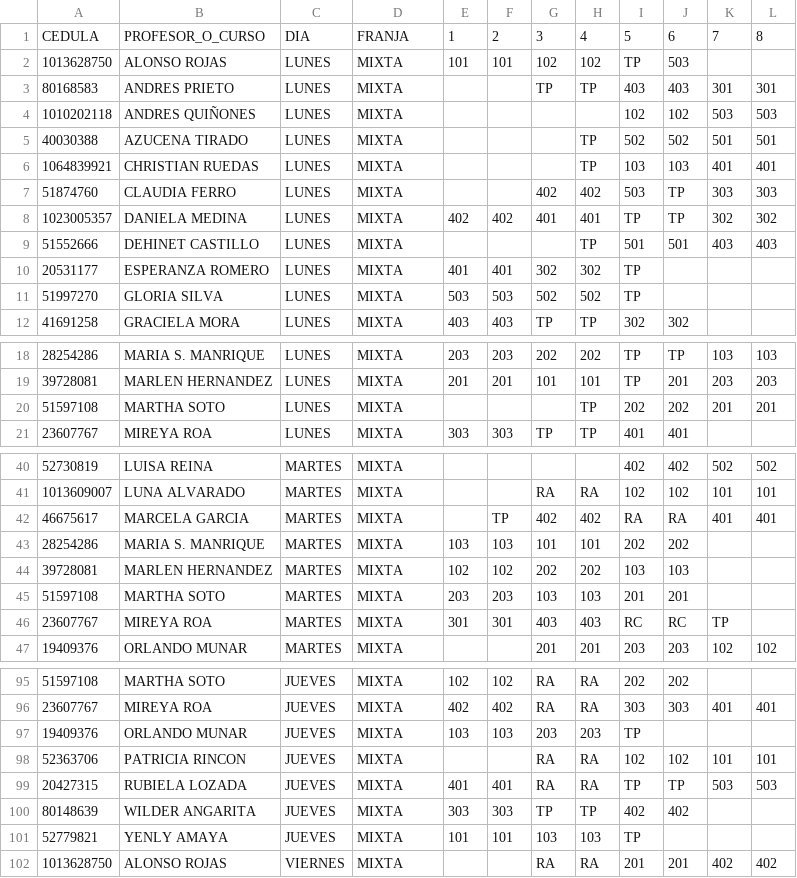
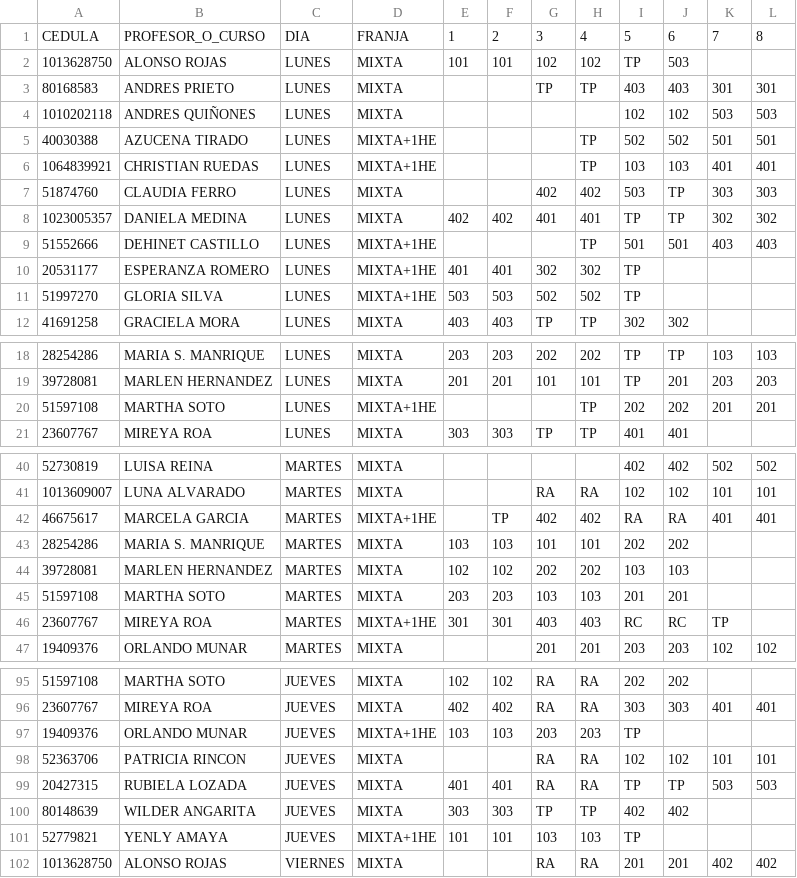
Before and after one commit to alexmagno6m/render, a CSV file: BD_PRIMARIA_2025.csv, drawn as a sheet; only a part is shown, gaps mark what is left out; the diff covers the shown part only.

Commit message:
agregando modificaciones a las cargas

```diff
--- a/BD_PRIMARIA_2025.csv
+++ b/BD_PRIMARIA_2025.csv
@@ -4,9 +4,9 @@ CEDULA;PROFESOR_O_CURSO;DIA;FRANJA;1;2;3;4;5;6;7;8
 1010202118;ANDRES QUIÑONES;LUNES;MIXTA;;;;;102;102;503;503
-40030388;AZUCENA TIRADO;LUNES;MIXTA;;;;TP;502;502;501;501
-1064839921;CHRISTIAN RUEDAS;LUNES;MIXTA;;;;TP;103;103;401;401
+40030388;AZUCENA TIRADO;LUNES;MIXTA+1HE;;;;TP;502;502;501;501
+1064839921;CHRISTIAN RUEDAS;LUNES;MIXTA+1HE;;;;TP;103;103;401;401
 51874760;CLAUDIA FERRO;LUNES;MIXTA;;;402;402;503;TP;303;303
 1023005357;DANIELA MEDINA;LUNES;MIXTA;402;402;401;401;TP;TP;302;302
-51552666;DEHINET CASTILLO;LUNES;MIXTA;;;;TP;501;501;403;403
-20531177;ESPERANZA ROMERO;LUNES;MIXTA;401;401;302;302;TP;;;
-51997270;GLORIA SILVA;LUNES;MIXTA;503;503;502;502;TP;;;
+51552666;DEHINET CASTILLO;LUNES;MIXTA+1HE;;;;TP;501;501;403;403
+20531177;ESPERANZA ROMERO;LUNES;MIXTA+1HE;401;401;302;302;TP;;;
+51997270;GLORIA SILVA;LUNES;MIXTA+1HE;503;503;502;502;TP;;;
 41691258;GRACIELA MORA;LUNES;MIXTA;403;403;TP;TP;302;302;;
@@ -19,3 +19,3 @@ CEDULA;PROFESOR_O_CURSO;DIA;FRANJA;1;2;3;4;5;6;7;8
 39728081;MARLEN HERNANDEZ;LUNES;MIXTA;201;201;101;101;TP;201;203;203
-51597108;MARTHA SOTO;LUNES;MIXTA;;;;TP;202;202;201;201
+51597108;MARTHA SOTO;LUNES;MIXTA+1HE;;;;TP;202;202;201;201
 23607767;MIREYA ROA;LUNES;MIXTA;303;303;TP;TP;401;401;;
@@ -41,3 +41,3 @@ CEDULA;PROFESOR_O_CURSO;DIA;FRANJA;1;2;3;4;5;6;7;8
 1013609007;LUNA ALVARADO;MARTES;MIXTA;;;RA;RA;102;102;101;101
-46675617;MARCELA GARCIA;MARTES;MIXTA;;TP;402;402;RA;RA;401;401
+46675617;MARCELA GARCIA;MARTES;MIXTA+1HE;;TP;402;402;RA;RA;401;401
 28254286;MARIA S. MANRIQUE;MARTES;MIXTA;103;103;101;101;202;202;;
@@ -45,3 +45,3 @@ CEDULA;PROFESOR_O_CURSO;DIA;FRANJA;1;2;3;4;5;6;7;8
 51597108;MARTHA SOTO;MARTES;MIXTA;203;203;103;103;201;201;;
-23607767;MIREYA ROA;MARTES;MIXTA;301;301;403;403;RC;RC;TP;
+23607767;MIREYA ROA;MARTES;MIXTA+1HE;301;301;403;403;RC;RC;TP;
 19409376;ORLANDO MUNAR;MARTES;MIXTA;;;201;201;203;203;102;102
@@ -96,3 +96,3 @@ CEDULA;PROFESOR_O_CURSO;DIA;FRANJA;1;2;3;4;5;6;7;8
 23607767;MIREYA ROA;JUEVES;MIXTA;402;402;RA;RA;303;303;401;401
-19409376;ORLANDO MUNAR;JUEVES;MIXTA;103;103;203;203;TP;;;
+19409376;ORLANDO MUNAR;JUEVES;MIXTA+1HE;103;103;203;203;TP;;;
 52363706;PATRICIA RINCON;JUEVES;MIXTA;;;RA;RA;102;102;101;101
@@ -100,3 +100,3 @@ CEDULA;PROFESOR_O_CURSO;DIA;FRANJA;1;2;3;4;5;6;7;8
 80148639;WILDER ANGARITA;JUEVES;MIXTA;303;303;TP;TP;402;402;;
-52779821;YENLY AMAYA;JUEVES;MIXTA;101;101;103;103;TP;;;
+52779821;YENLY AMAYA;JUEVES;MIXTA+1HE;101;101;103;103;TP;;;
 1013628750;ALONSO ROJAS;VIERNES;MIXTA;;;RA;RA;201;201;402;402
```
Also changed, not shown: 5 edited cells elsewhere in this file.
